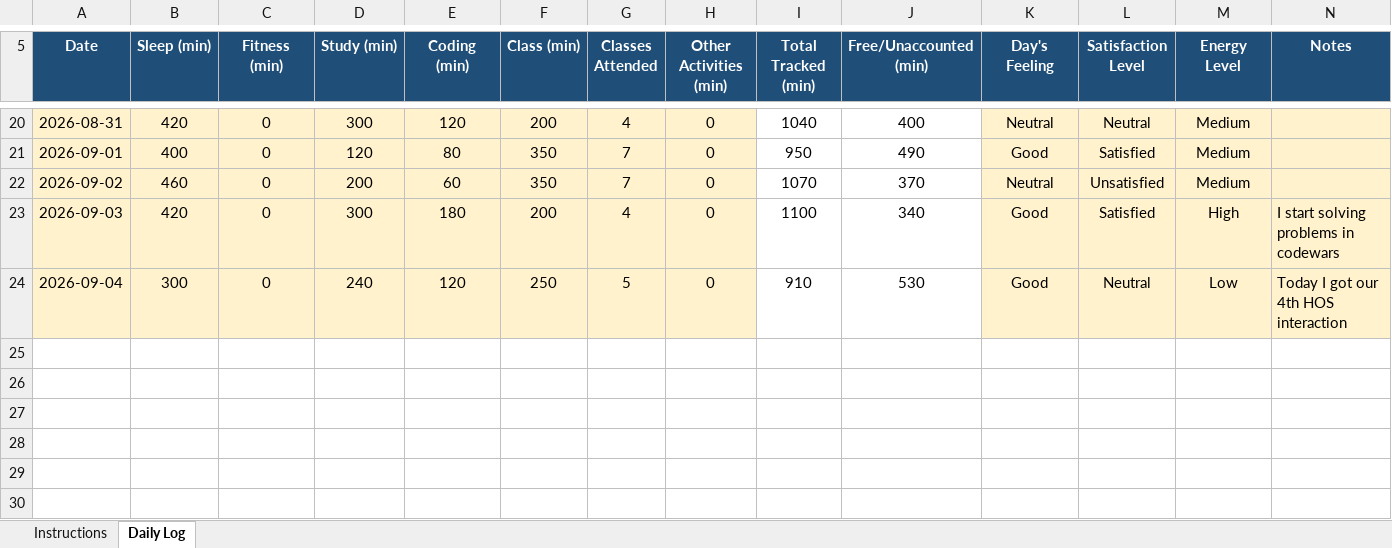
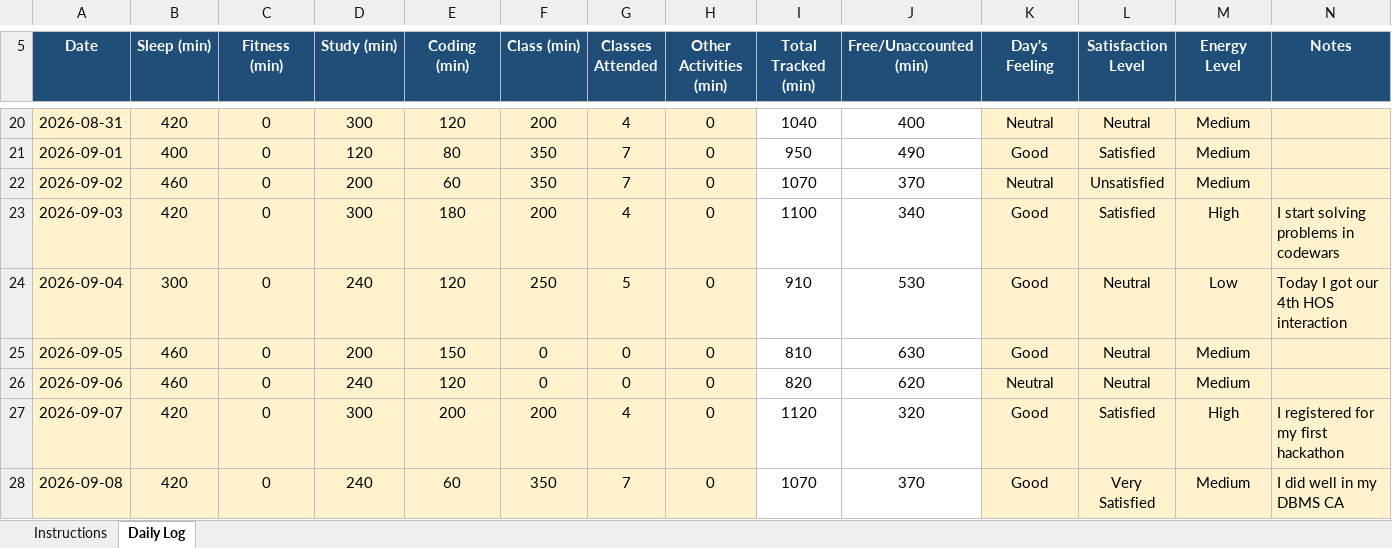
Before and after one commit to Soumyadip1004/CAP776-12600512, an Excel workbook: 12600512.xlsx, sheet Daily Log, drawn as a sheet; only a part is shown, gaps mark what is left out; values as stored, in another font and other column widths than the file's, no borders; conditional formats not drawn; the diff names each change by its address in the sheet, - before the commit and + after, or states it on an @@ line.

Commit message:
M 12600512.xlsx  M notebooks/CAP776_12600512.ipynb  M notebooks/python_module.ipynb

```diff
--- a/12600512.xlsx (sheet Daily Log)
+++ b/12600512.xlsx (sheet Daily Log)
+row 25: 2026-09-05 | 460 | 0 | 200 | 150 | 0 | 0 | 0 | 810 | 630 | Good | Neutral | Medium
+row 26: 2026-09-06 | 460 | 0 | 240 | 120 | 0 | 0 | 0 | 820 | 620 | Neutral | Neutral | Medium
+row 27: 2026-09-07 | 420 | 0 | 300 | 200 | 200 | 4 | 0 | 1120 | 320 | Good | Satisfied | High | I registered for my first hackathon
+row 28: 2026-09-08 | 420 | 0 | 240 | 60 | 350 | 7 | 0 | 1070 | 370 | Good | Very Satisfied | Medium | I did well in my DBMS CA
```
Also changed, not shown: 2 other files.
